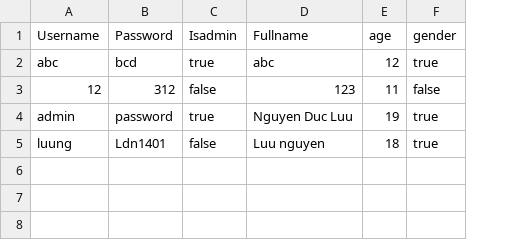
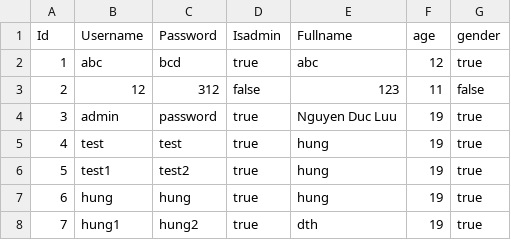
Before and after one commit to Kuro-orzz/Btl_OOP, a CSV file: src/main/resources/accounts.csv, drawn as a sheet; removed rows and columns are numbered as before the commit, all else as after; the diff names each change by its address in the sheet, - before the commit and + after, or states it on an @@ line.

Commit message:
Khôi phục thuộc tính ID

```diff
--- a/src/main/resources/accounts.csv
+++ b/src/main/resources/accounts.csv
+column A (Id), rows 2-4: 1 | 2 | 3
-row 5: luung | Ldn1401 | false | Luu nguyen | 18 | true
+row 5: 4 | test | test | true | hung | 19 | true
+row 6: 5 | test1 | test2 | true | hung | 19 | true
+row 7: 6 | hung | hung | true | hung | 19 | true
+row 8: 7 | hung1 | hung2 | true | dth | 19 | true
```
